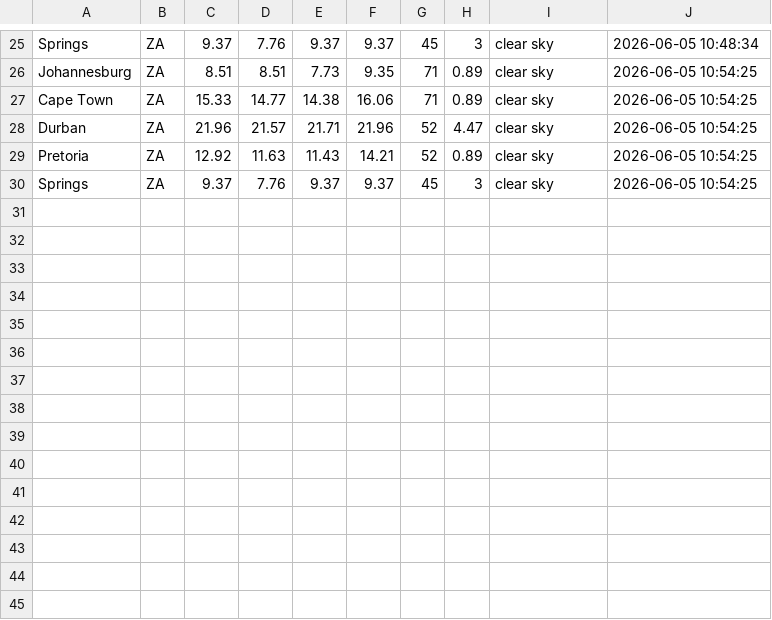
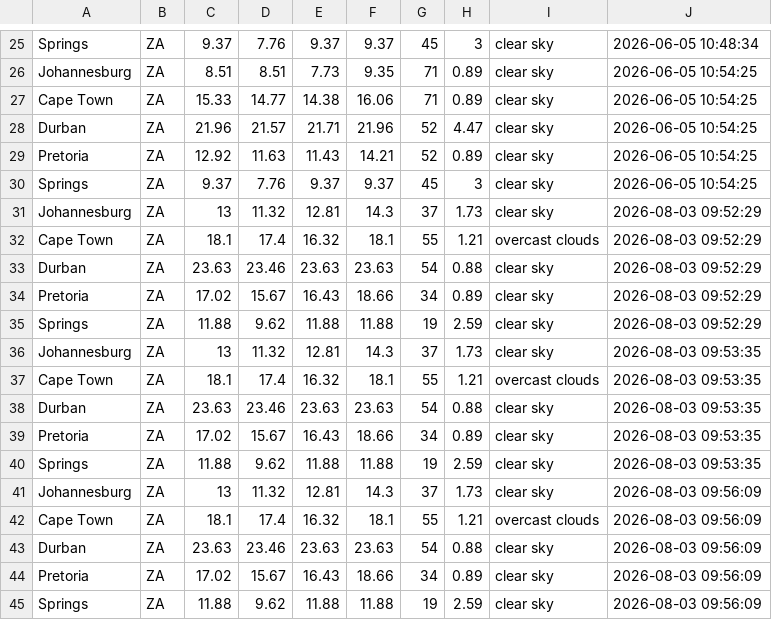
Before and after one commit to Bongane0606/sa-weather-etl-pipeline, a CSV file: output/weather_data.csv, drawn as a sheet; only a part is shown, gaps mark what is left out; the diff names each change by its address in the sheet, - before the commit and + after, or states it on an @@ line.

Commit message:
Phase 1: Add logging, data validation, unit tests and fix path resolution

```diff
--- a/output/weather_data.csv
+++ b/output/weather_data.csv
+row 31: Johannesburg | ZA | 13 | 11.32 | 12.81 | 14.3 | 37 | 1.73 | clear sky | 2026-08-03 09:52:29
+row 32: Cape Town | ZA | 18.1 | 17.4 | 16.32 | 18.1 | 55 | 1.21 | overcast clouds | 2026-08-03 09:52:29
+row 33: Durban | ZA | 23.63 | 23.46 | 23.63 | 23.63 | 54 | 0.88 | clear sky | 2026-08-03 09:52:29
+row 34: Pretoria | ZA | 17.02 | 15.67 | 16.43 | 18.66 | 34 | 0.89 | clear sky | 2026-08-03 09:52:29
+row 35: Springs | ZA | 11.88 | 9.62 | 11.88 | 11.88 | 19 | 2.59 | clear sky | 2026-08-03 09:52:29
+row 36: Johannesburg | ZA | 13 | 11.32 | 12.81 | 14.3 | 37 | 1.73 | clear sky | 2026-08-03 09:53:35
+row 37: Cape Town | ZA | 18.1 | 17.4 | 16.32 | 18.1 | 55 | 1.21 | overcast clouds | 2026-08-03 09:53:35
+row 38: Durban | ZA | 23.63 | 23.46 | 23.63 | 23.63 | 54 | 0.88 | clear sky | 2026-08-03 09:53:35
+row 39: Pretoria | ZA | 17.02 | 15.67 | 16.43 | 18.66 | 34 | 0.89 | clear sky | 2026-08-03 09:53:35
+row 40: Springs | ZA | 11.88 | 9.62 | 11.88 | 11.88 | 19 | 2.59 | clear sky | 2026-08-03 09:53:35
+row 41: Johannesburg | ZA | 13 | 11.32 | 12.81 | 14.3 | 37 | 1.73 | clear sky | 2026-08-03 09:56:09
+row 42: Cape Town | ZA | 18.1 | 17.4 | 16.32 | 18.1 | 55 | 1.21 | overcast clouds | 2026-08-03 09:56:09
+row 43: Durban | ZA | 23.63 | 23.46 | 23.63 | 23.63 | 54 | 0.88 | clear sky | 2026-08-03 09:56:09
+row 44: Pretoria | ZA | 17.02 | 15.67 | 16.43 | 18.66 | 34 | 0.89 | clear sky | 2026-08-03 09:56:09
+row 45: Springs | ZA | 11.88 | 9.62 | 11.88 | 11.88 | 19 | 2.59 | clear sky | 2026-08-03 09:56:09
```
Also changed, not shown: weather_etl/output/weather_data.csv, 8 other files.
